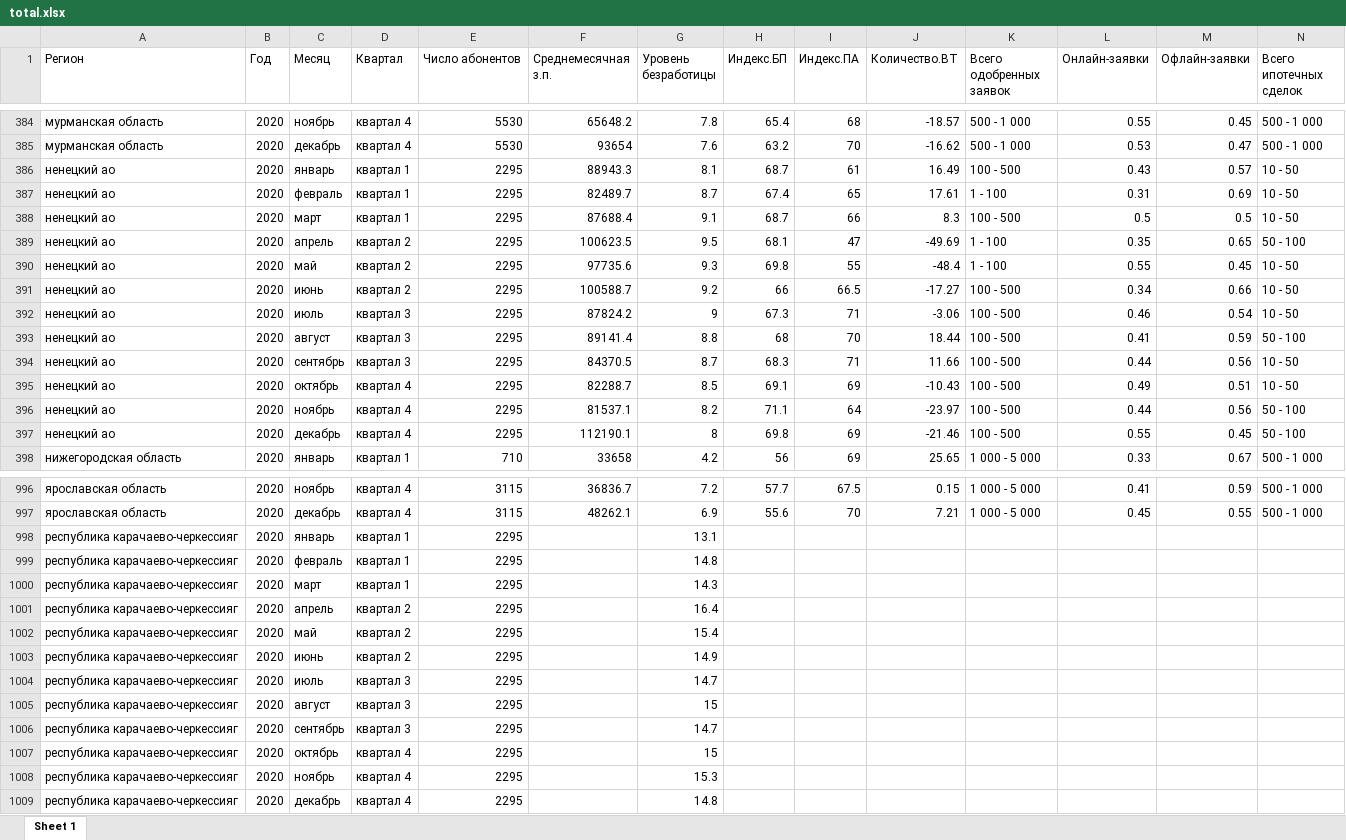
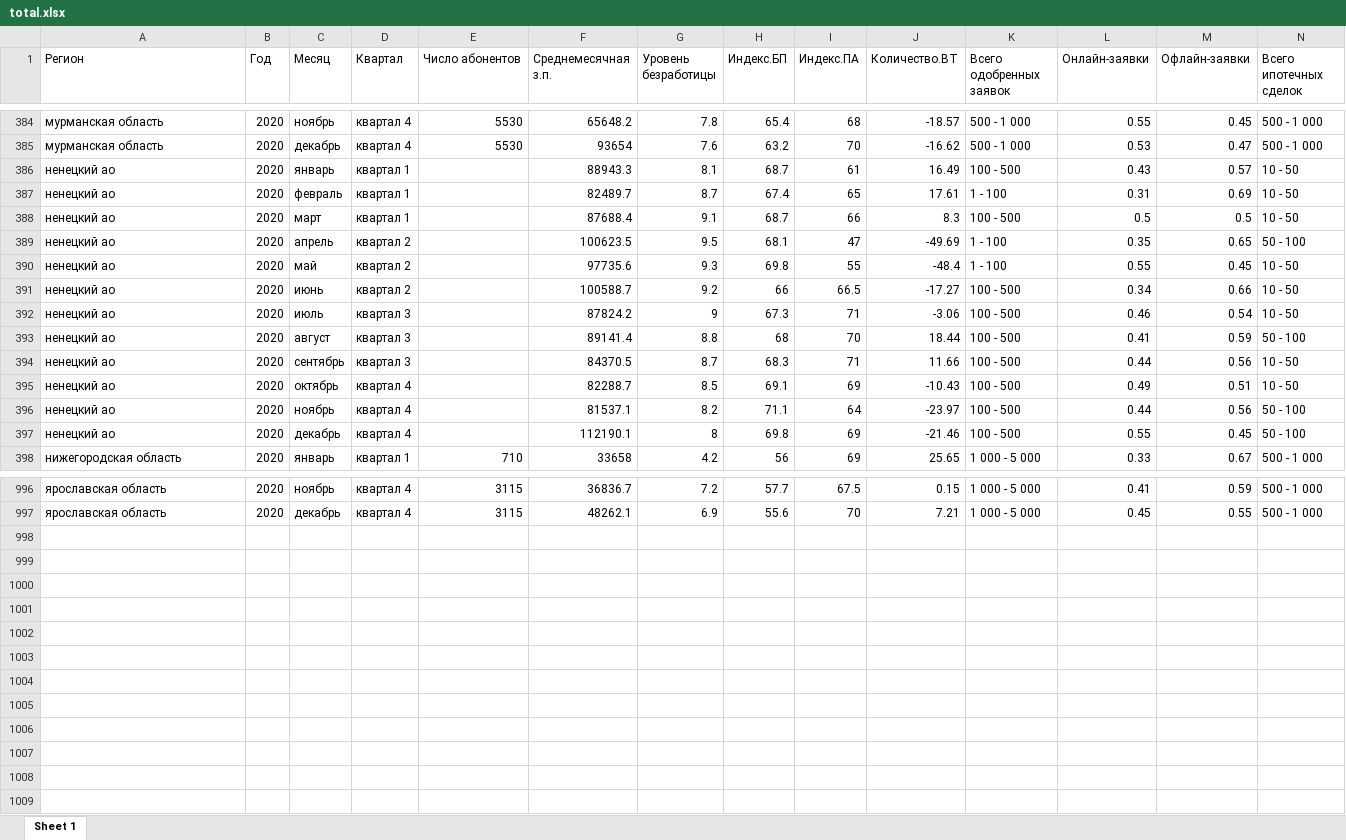
Before and after one commit to RomanDoc/trustus-r, an Excel workbook: data/total.xlsx, sheet Sheet 1, drawn as a sheet; only a part is shown, gaps mark what is left out; values as stored, in another font and other column widths than the file's, no borders; rows hold the shown columns only; the diff covers the shown part only; the diff names each change by its address in the sheet, - before the commit and + after, or states it on an @@ line.

```diff
--- a/data/total.xlsx (sheet Sheet 1)
+++ b/data/total.xlsx (sheet Sheet 1)
-E386:E397 (Число абонентов): 2295
+E386:E397 (Число абонентов): (empty)
-row 998: республика карачаево-черкессияг | 2020 | январь | квартал 1 | 2295 |  | 13.1
-row 999: республика карачаево-черкессияг | 2020 | февраль | квартал 1 | 2295 |  | 14.8
-row 1000: республика карачаево-черкессияг | 2020 | март | квартал 1 | 2295 |  | 14.3
-row 1001: республика карачаево-черкессияг | 2020 | апрель | квартал 2 | 2295 |  | 16.4
-row 1002: республика карачаево-черкессияг | 2020 | май | квартал 2 | 2295 |  | 15.4
-row 1003: республика карачаево-черкессияг | 2020 | июнь | квартал 2 | 2295 |  | 14.9
-row 1004: республика карачаево-черкессияг | 2020 | июль | квартал 3 | 2295 |  | 14.7
-row 1005: республика карачаево-черкессияг | 2020 | август | квартал 3 | 2295 |  | 15
-row 1006: республика карачаево-черкессияг | 2020 | сентябрь | квартал 3 | 2295 |  | 14.7
-row 1007: республика карачаево-черкессияг | 2020 | октябрь | квартал 4 | 2295 |  | 15
-row 1008: республика карачаево-черкессияг | 2020 | ноябрь | квартал 4 | 2295 |  | 15.3
-row 1009: республика карачаево-черкессияг | 2020 | декабрь | квартал 4 | 2295 |  | 14.8
```
Also changed, not shown: 12 edited cells elsewhere in this sheet, 6 other files.
